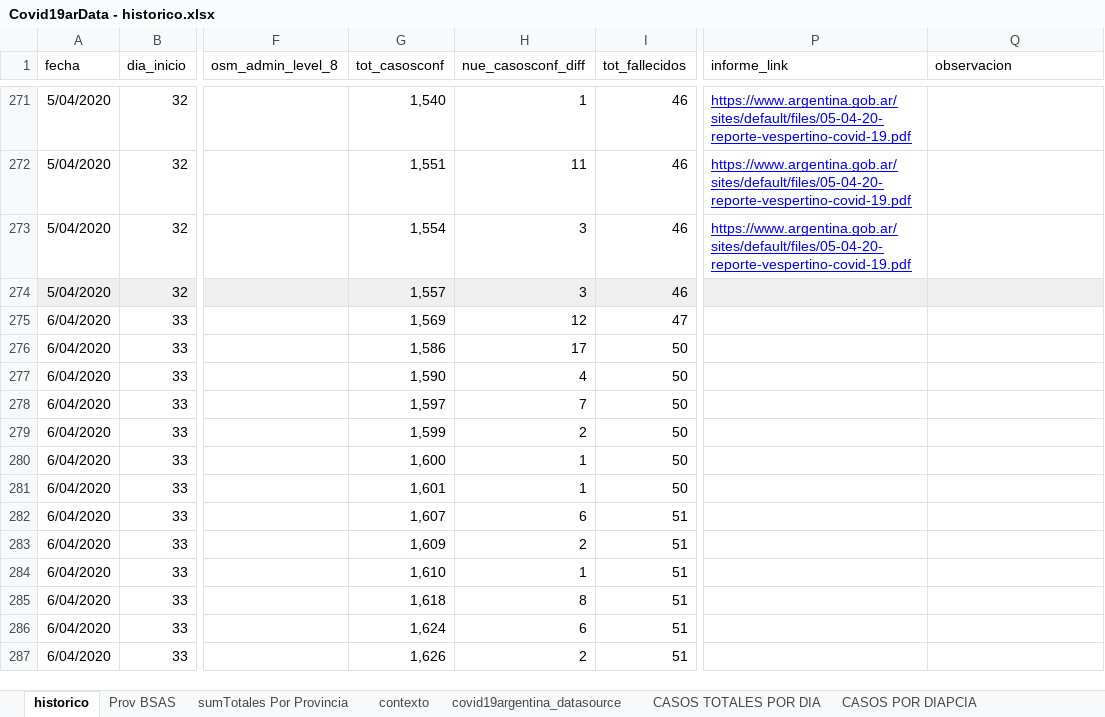
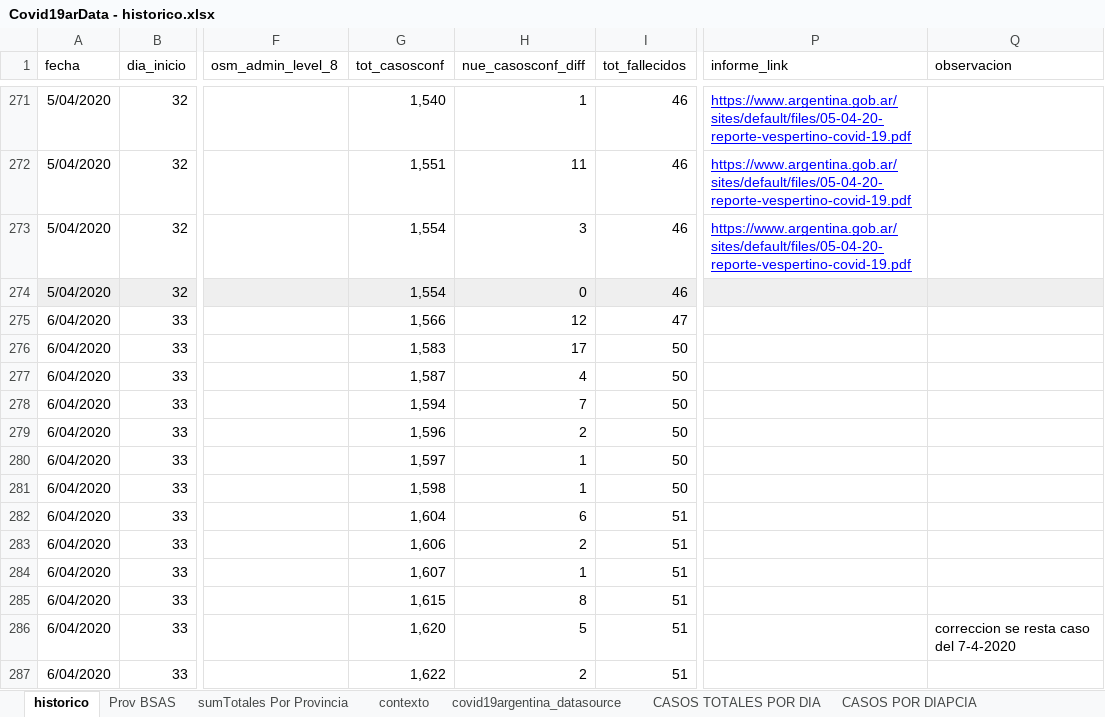
Before and after one commit to SistemasMapache/Covid19arData, an Excel workbook: XLS/Covid19arData - historico.xlsx, sheet historico, drawn as a sheet; only a part is shown, gaps mark what is left out; values as stored, in another font and other column widths than the file's, no borders; charts and pictures not drawn; the diff covers the shown part only; the diff names each change by its address in the sheet, - before the commit and + after, or states it on an @@ line.

```diff
--- a/XLS/Covid19arData - historico.xlsx (sheet historico)
+++ b/XLS/Covid19arData - historico.xlsx (sheet historico)
-G274 (tot_casosconf): 1,557
+G274 (tot_casosconf): 1,554
-H274 (nue_casosconf_diff): 3
+H274 (nue_casosconf_diff): 0
-G275 (tot_casosconf): 1,569
+G275 (tot_casosconf): 1,566
-G276 (tot_casosconf): 1,586
+G276 (tot_casosconf): 1,583
-G277 (tot_casosconf): 1,590
+G277 (tot_casosconf): 1,587
-G278 (tot_casosconf): 1,597
+G278 (tot_casosconf): 1,594
-G279 (tot_casosconf): 1,599
+G279 (tot_casosconf): 1,596
-G280 (tot_casosconf): 1,600
+G280 (tot_casosconf): 1,597
-G281 (tot_casosconf): 1,601
+G281 (tot_casosconf): 1,598
-G282 (tot_casosconf): 1,607
+G282 (tot_casosconf): 1,604
-G283 (tot_casosconf): 1,609
+G283 (tot_casosconf): 1,606
-G284 (tot_casosconf): 1,610
+G284 (tot_casosconf): 1,607
-G285 (tot_casosconf): 1,618
+G285 (tot_casosconf): 1,615
-G286 (tot_casosconf): 1,624
+G286 (tot_casosconf): 1,620
-H286 (nue_casosconf_diff): 6
+H286 (nue_casosconf_diff): 5
-Q286 (observacion): (empty)
+Q286 (observacion): correccion se resta caso del 7-4-2020
-G287 (tot_casosconf): 1,626
+G287 (tot_casosconf): 1,622
```
Also changed, not shown: 13 added rows and 1 edited cell elsewhere in this sheet, charts or pictures, 2 other files.
